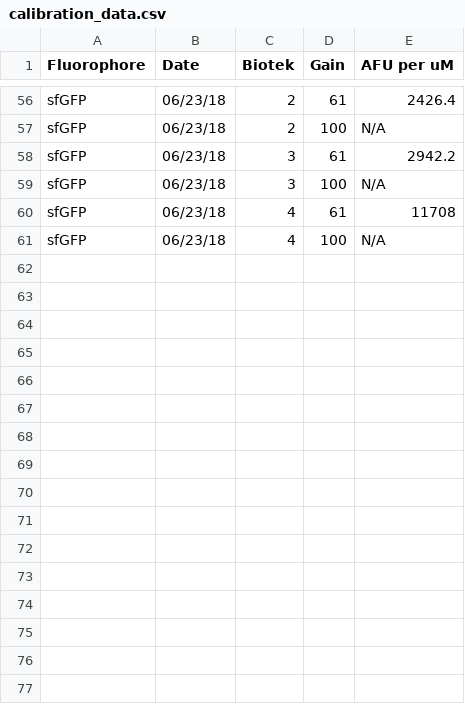
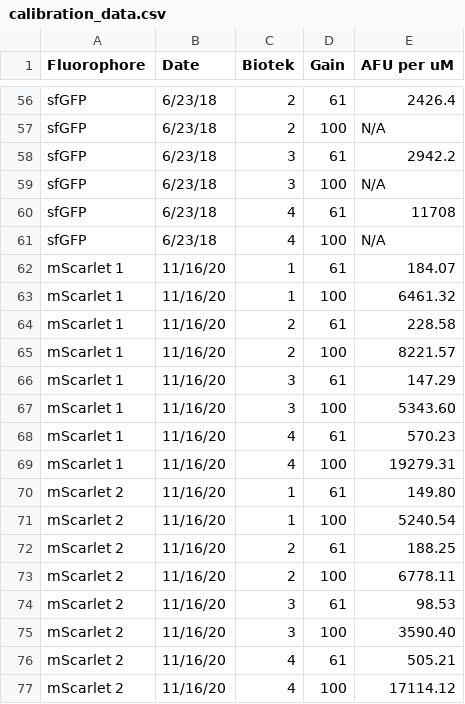
Before and after one commit to sclamons/murraylab_tools, a CSV file: murraylab_tools/data/calibration_data.csv, drawn as a sheet; only a part is shown, gaps mark what is left out; the diff covers the shown part only; the diff names each change by its address in the sheet, - before the commit and + after, or states it on an @@ line.

Commit message:
mScarlet calibration constants added

```diff
--- a/murraylab_tools/data/calibration_data.csv
+++ b/murraylab_tools/data/calibration_data.csv
-B56:B61 (Date): 06/23/18
+B56:B61 (Date): 6/23/18
+row 62: mScarlet 1 | 11/16/20 | 1 | 61 | 184.07
+row 63: mScarlet 1 | 11/16/20 | 1 | 100 | 6461.32
+row 64: mScarlet 1 | 11/16/20 | 2 | 61 | 228.58
+row 65: mScarlet 1 | 11/16/20 | 2 | 100 | 8221.57
+row 66: mScarlet 1 | 11/16/20 | 3 | 61 | 147.29
+row 67: mScarlet 1 | 11/16/20 | 3 | 100 | 5343.60
+row 68: mScarlet 1 | 11/16/20 | 4 | 61 | 570.23
+row 69: mScarlet 1 | 11/16/20 | 4 | 100 | 19279.31
+row 70: mScarlet 2 | 11/16/20 | 1 | 61 | 149.80
+row 71: mScarlet 2 | 11/16/20 | 1 | 100 | 5240.54
+row 72: mScarlet 2 | 11/16/20 | 2 | 61 | 188.25
+row 73: mScarlet 2 | 11/16/20 | 2 | 100 | 6778.11
+row 74: mScarlet 2 | 11/16/20 | 3 | 61 | 98.53
+row 75: mScarlet 2 | 11/16/20 | 3 | 100 | 3590.40
+row 76: mScarlet 2 | 11/16/20 | 4 | 61 | 505.21
+row 77: mScarlet 2 | 11/16/20 | 4 | 100 | 17114.12
```
Also changed, not shown: 54 edited cells elsewhere in this file.
